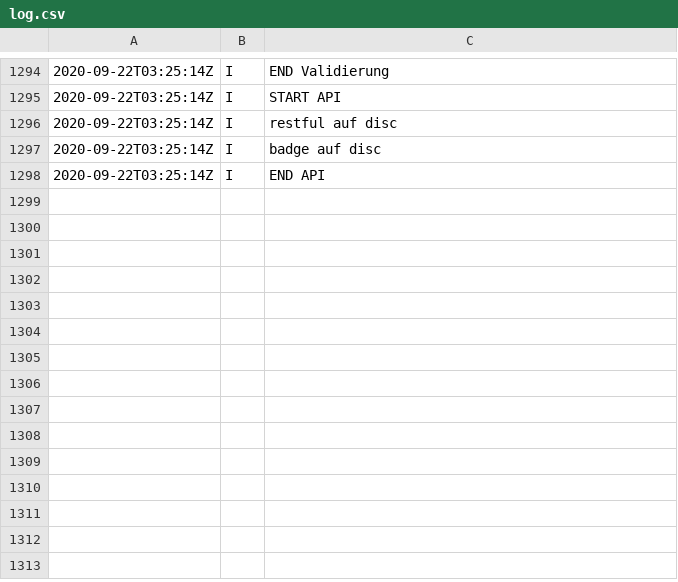
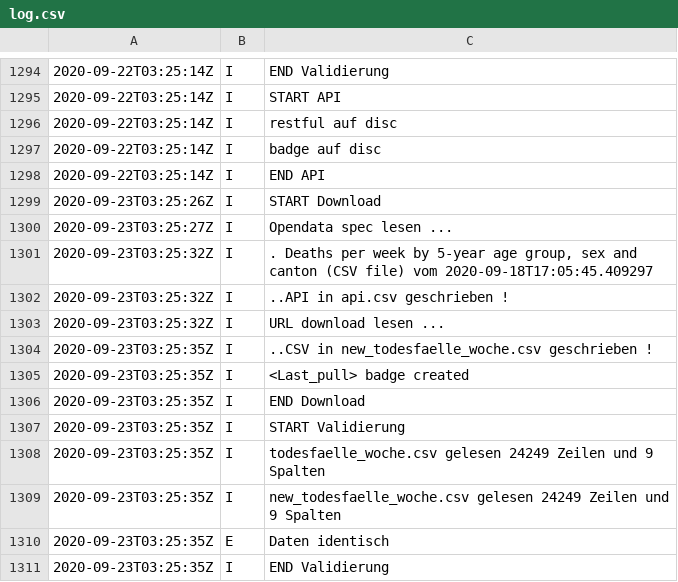
Before and after one commit to norman-ds/momo, a CSV file: data/log.csv, drawn as a sheet; only a part is shown, gaps mark what is left out; the diff names each change by its address in the sheet, - before the commit and + after, or states it on an @@ line.

```diff
--- a/data/log.csv
+++ b/data/log.csv
+row 1299: 2020-09-23T03:25:26Z | I | START Download
+row 1300: 2020-09-23T03:25:27Z | I | Opendata spec lesen ...
+row 1301: 2020-09-23T03:25:32Z | I | . Deaths per week by 5-year age group, sex and canton (CSV file) vom 2020-09-18T17:05:45.409297
+row 1302: 2020-09-23T03:25:32Z | I | ..API in api.csv geschrieben !
+row 1303: 2020-09-23T03:25:32Z | I | URL download lesen ...
+row 1304: 2020-09-23T03:25:35Z | I | ..CSV in new_todesfaelle_woche.csv geschrieben !
+row 1305: 2020-09-23T03:25:35Z | I | <Last_pull> badge created
+row 1306: 2020-09-23T03:25:35Z | I | END Download
+row 1307: 2020-09-23T03:25:35Z | I | START Validierung
+row 1308: 2020-09-23T03:25:35Z | I | todesfaelle_woche.csv gelesen 24249 Zeilen und 9 Spalten
+row 1309: 2020-09-23T03:25:35Z | I | new_todesfaelle_woche.csv gelesen 24249 Zeilen und 9 Spalten
+row 1310: 2020-09-23T03:25:35Z | E | Daten identisch
+row 1311: 2020-09-23T03:25:35Z | I | END Validierung
```
Also changed, not shown: data/api.csv, 1 other file.
